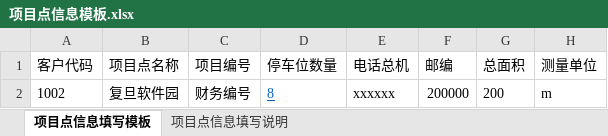
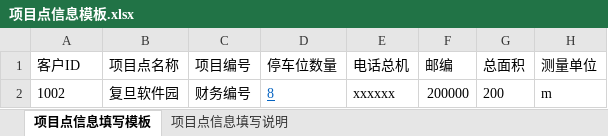
Before and after one commit to zunkun/iss_service, an Excel workbook: public/files/template/项目点信息模板.xlsx, sheet 项目点信息填写模板, drawn as a sheet; only a part is shown; values as stored, in another font and other column widths than the file's, no borders; 1 other sheet too large or unreadable and not compared; the diff names each change by its address in the sheet, - before the commit and + after, or states it on an @@ line.

```diff
--- a/public/files/template/项目点信息模板.xlsx (sheet 项目点信息填写模板)
+++ b/public/files/template/项目点信息模板.xlsx (sheet 项目点信息填写模板)
-A1: 客户代码
+A1: 客户ID
```
Also changed, not shown: 9 other files.
